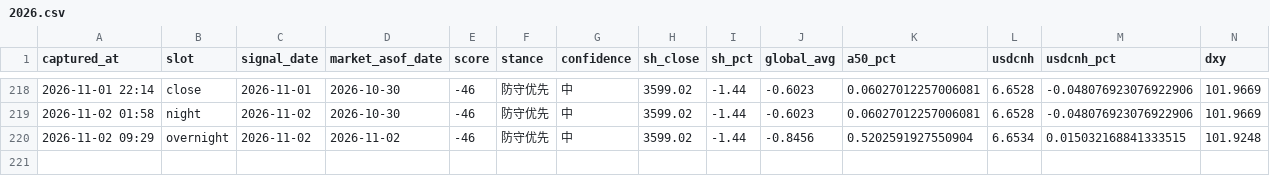
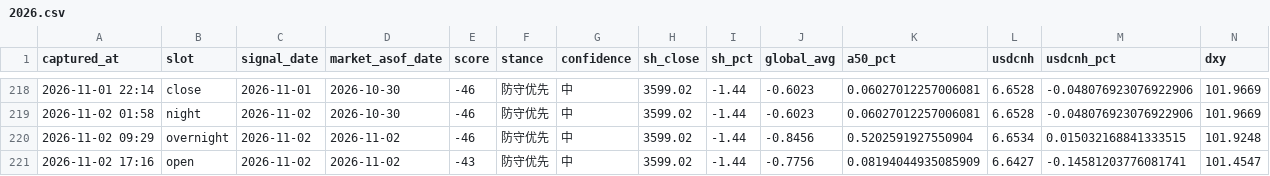
Before and after one commit to ychenfen/a-share-daily, a CSV file: data/signals/2026.csv, drawn as a sheet; only a part is shown, gaps mark what is left out; rows hold the shown columns only; the diff names each change by its address in the sheet, - before the commit and + after, or states it on an @@ line.

```diff
--- a/data/signals/2026.csv
+++ b/data/signals/2026.csv
+row 221: 2026-11-02 17:16 | open | 2026-11-02 | 2026-11-02 | -43 | 防守优先 | 中 | 3599.02 | -1.44 | -0.7756 | 0.08194044935085909 | 6.6427 | -0.14581203776081741 | 101.4547
```
Also changed, not shown: data/pulses/2026-11.csv, 10 other files.
